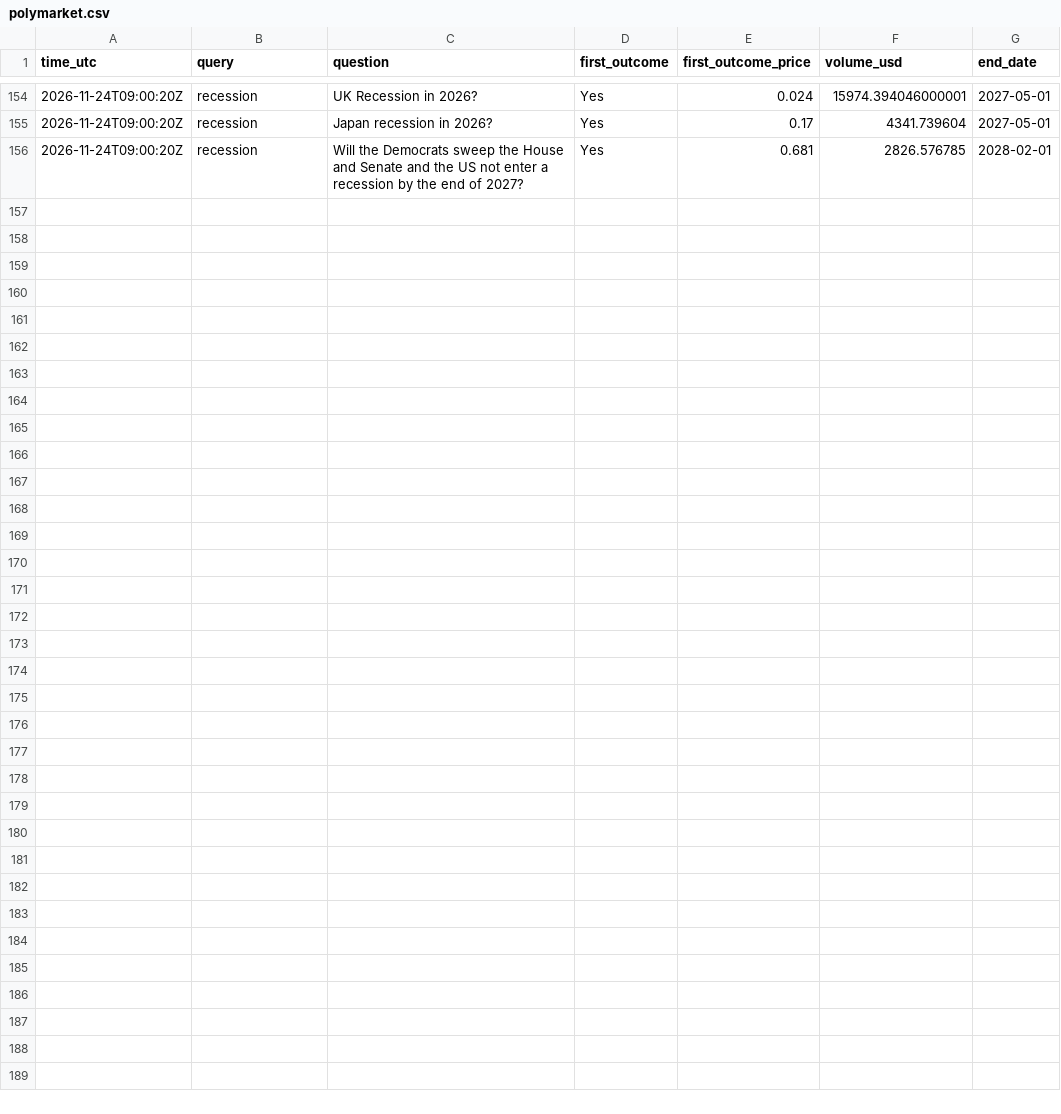
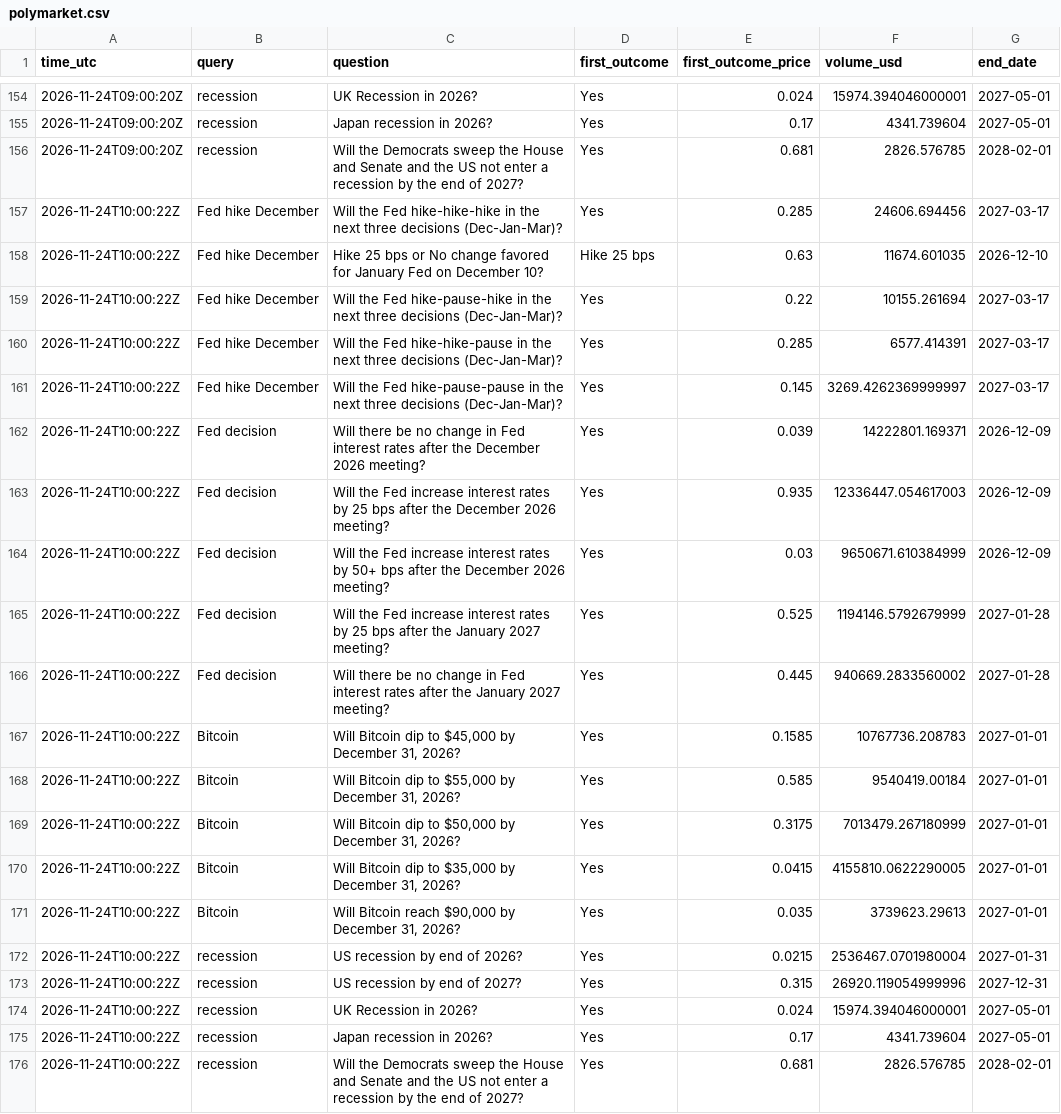
Before and after one commit to JonHagwood/crypto-data, a CSV file: data/polymarket.csv, drawn as a sheet; only a part is shown, gaps mark what is left out.

Commit message:
data 2026-11-24T10:01Z

```diff
--- a/data/polymarket.csv
+++ b/data/polymarket.csv
@@ -156 +156,21 @@ time_utc,query,question,first_outcome,first_outcome_price,volume_usd,end_date
 2026-11-24T09:00:20Z,recession,Will the Democrats sweep the House and Senate and the US not enter a recession by the end of 2027?,Yes,0.681,2826.576785,2028-02-01
+2026-11-24T10:00:22Z,Fed hike December,Will the Fed hike-hike-hike in the next three decisions (Dec-Jan-Mar)?,Yes,0.285,24606.694456,2027-03-17
+2026-11-24T10:00:22Z,Fed hike December,Hike 25 bps or No change favored for January Fed on December 10?,Hike 25 bps,0.63,11674.601035,2026-12-10
+2026-11-24T10:00:22Z,Fed hike December,Will the Fed hike-pause-hike in the next three decisions (Dec-Jan-Mar)?,Yes,0.22,10155.261694,2027-03-17
+2026-11-24T10:00:22Z,Fed hike December,Will the Fed hike-hike-pause in the next three decisions (Dec-Jan-Mar)?,Yes,0.285,6577.414391,2027-03-17
+2026-11-24T10:00:22Z,Fed hike December,Will the Fed hike-pause-pause in the next three decisions (Dec-Jan-Mar)?,Yes,0.145,3269.4262369999997,2027-03-17
+2026-11-24T10:00:22Z,Fed decision,Will there be no change in Fed interest rates after the December 2026 meeting?,Yes,0.039,14222801.169371,2026-12-09
+2026-11-24T10:00:22Z,Fed decision,Will the Fed increase interest rates by 25 bps after the December 2026 meeting?,Yes,0.935,12336447.054617003,2026-12-09
+2026-11-24T10:00:22Z,Fed decision,Will the Fed increase interest rates by 50+ bps after the December 2026 meeting?,Yes,0.03,9650671.610384999,2026-12-09
+2026-11-24T10:00:22Z,Fed decision,Will the Fed increase interest rates by 25 bps after the January 2027 meeting?,Yes,0.525,1194146.5792679999,2027-01-28
+2026-11-24T10:00:22Z,Fed decision,Will there be no change in Fed interest rates after the January 2027 meeting?,Yes,0.445,940669.2833560002,2027-01-28
+2026-11-24T10:00:22Z,Bitcoin,"Will Bitcoin dip to $45,000 by December 31, 2026?",Yes,0.1585,10767736.208783,2027-01-01
+2026-11-24T10:00:22Z,Bitcoin,"Will Bitcoin dip to $55,000 by December 31, 2026?",Yes,0.585,9540419.00184,2027-01-01
+2026-11-24T10:00:22Z,Bitcoin,"Will Bitcoin dip to $50,000 by December 31, 2026?",Yes,0.3175,7013479.267180999,2027-01-01
+2026-11-24T10:00:22Z,Bitcoin,"Will Bitcoin dip to $35,000 by December 31, 2026?",Yes,0.0415,4155810.0622290005,2027-01-01
+2026-11-24T10:00:22Z,Bitcoin,"Will Bitcoin reach $90,000 by December 31, 2026?",Yes,0.035,3739623.29613,2027-01-01
+2026-11-24T10:00:22Z,recession,US recession by end of 2026?,Yes,0.0215,2536467.0701980004,2027-01-31
+2026-11-24T10:00:22Z,recession,US recession by end of 2027?,Yes,0.315,26920.119054999996,2027-12-31
+2026-11-24T10:00:22Z,recession,UK Recession in 2026?,Yes,0.024,15974.394046000001,2027-05-01
+2026-11-24T10:00:22Z,recession,Japan recession in 2026?,Yes,0.17,4341.739604,2027-05-01
+2026-11-24T10:00:22Z,recession,Will the Democrats sweep the House and Senate and the US not enter a recession by the end of 2027?,Yes,0.681,2826.576785,2028-02-01
```
Also changed, not shown: data/deribit_btc.csv, data/fear_greed.csv, 4 other files.
